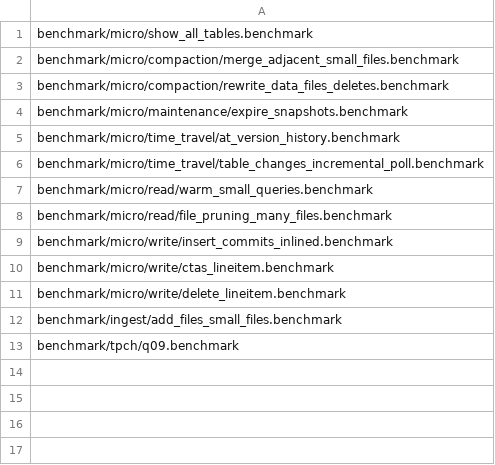
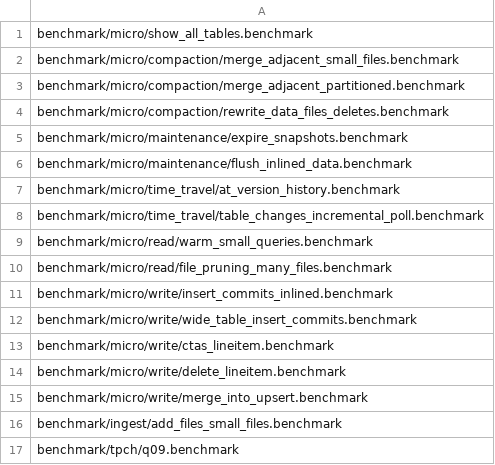
Before and after one commit to pdet/ducklake, a CSV file: .github/regression/micro.csv, drawn as a sheet.

Commit message:
Extend regression coverage and fix fixture recovery

```diff
--- a/.github/regression/micro.csv
+++ b/.github/regression/micro.csv
@@ -2,4 +2,6 @@ benchmark/micro/show_all_tables.benchmark
 benchmark/micro/compaction/merge_adjacent_small_files.benchmark
+benchmark/micro/compaction/merge_adjacent_partitioned.benchmark
 benchmark/micro/compaction/rewrite_data_files_deletes.benchmark
 benchmark/micro/maintenance/expire_snapshots.benchmark
+benchmark/micro/maintenance/flush_inlined_data.benchmark
 benchmark/micro/time_travel/at_version_history.benchmark
@@ -9,4 +11,6 @@ benchmark/micro/read/file_pruning_many_files.benchmark
 benchmark/micro/write/insert_commits_inlined.benchmark
+benchmark/micro/write/wide_table_insert_commits.benchmark
 benchmark/micro/write/ctas_lineitem.benchmark
 benchmark/micro/write/delete_lineitem.benchmark
+benchmark/micro/write/merge_into_upsert.benchmark
 benchmark/ingest/add_files_small_files.benchmark
```
Also changed, not shown: 23 other files.
